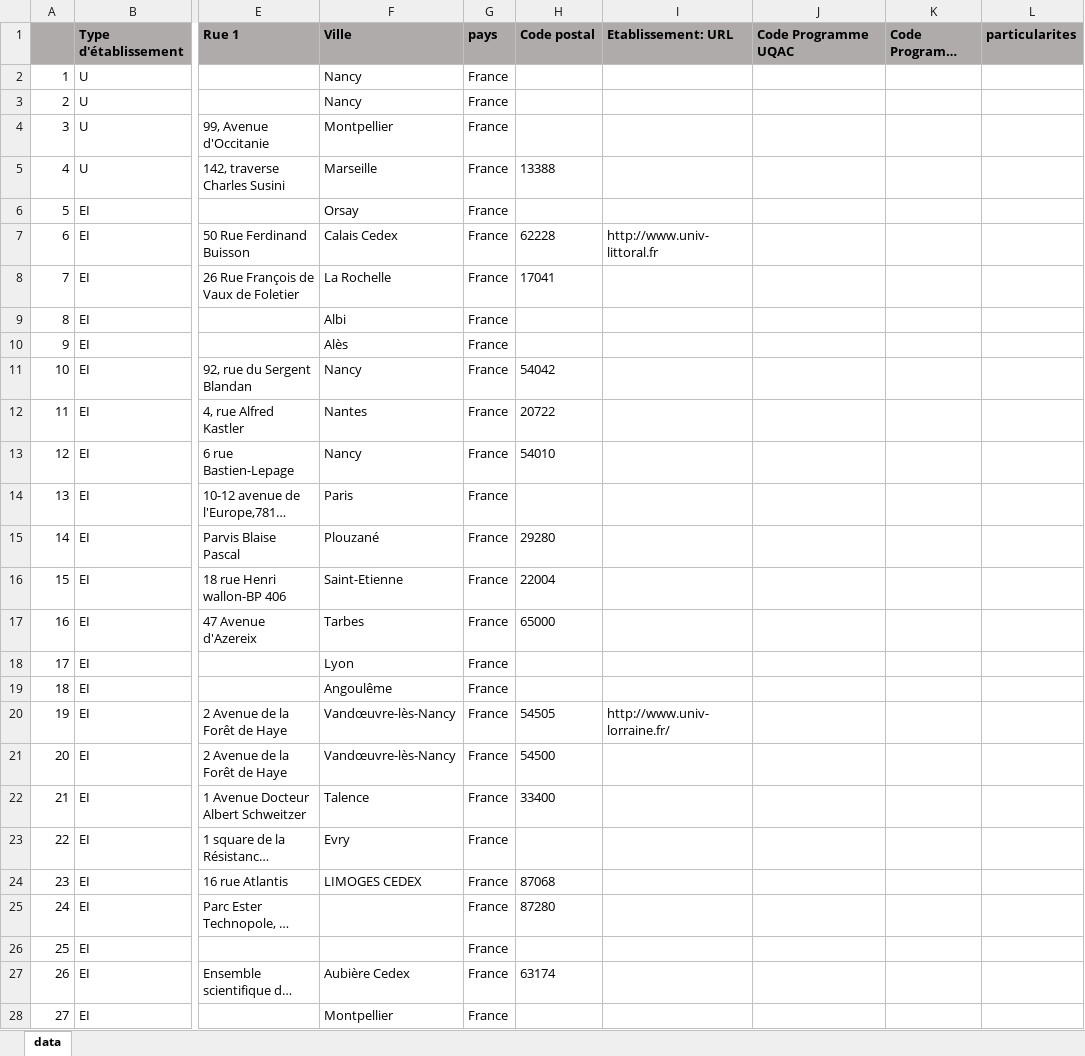
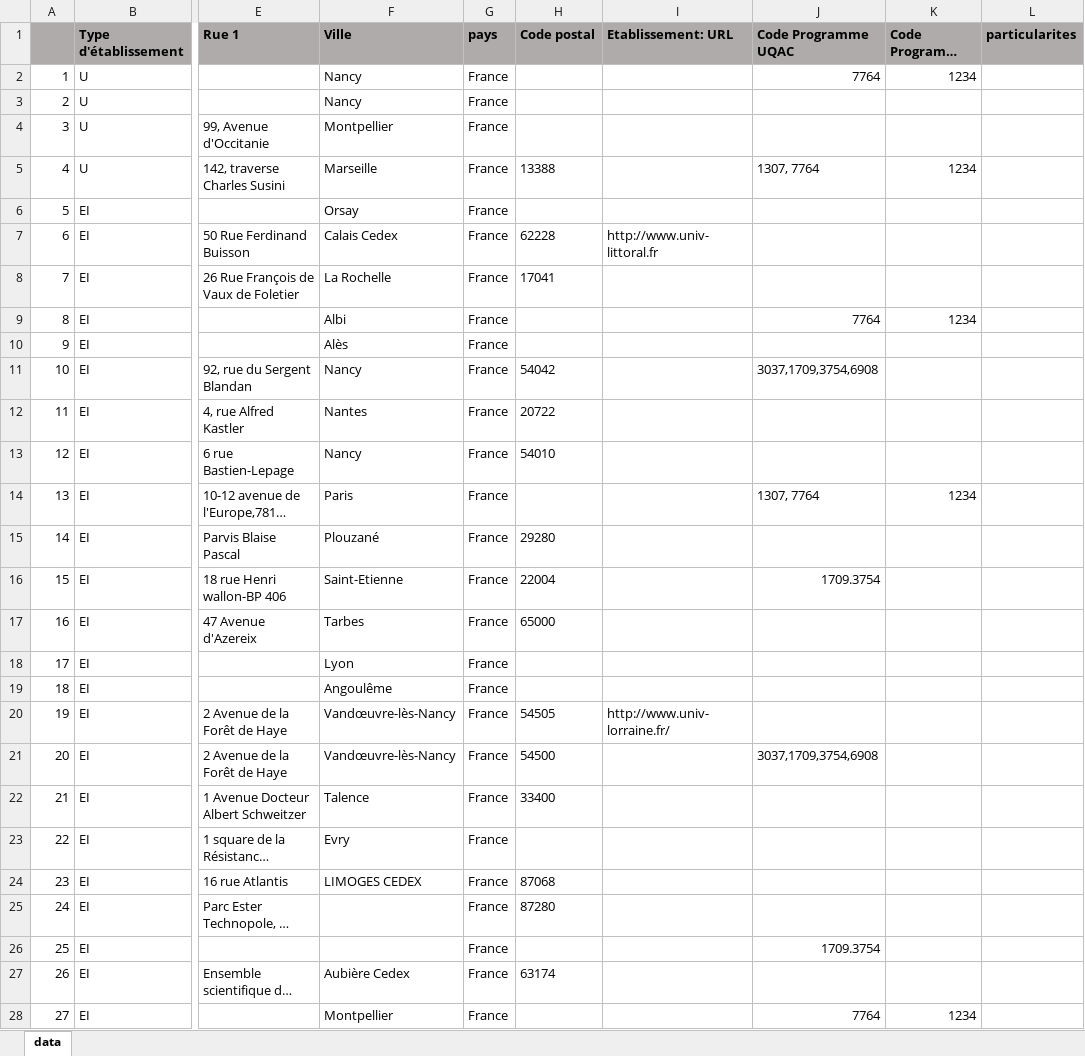
Before and after one commit to gbastien1/carte-interactive, an Excel workbook: international/carte_interactive/static/carte_interactive/data/data.xlsx, sheet data, drawn as a sheet; only a part is shown, gaps mark what is left out; long unchanged cells end in …; values as stored, in another font and other column widths than the file's, no borders; the diff covers the shown part only; the diff names each change by its address in the sheet, - before the commit and + after, or states it on an @@ line.

Commit message:
added programmes_uqac and programmes_partenaires to markers, and display both if needed in infowindow

```diff
--- a/international/carte_interactive/static/carte_interactive/data/data.xlsx (sheet data)
+++ b/international/carte_interactive/static/carte_interactive/data/data.xlsx (sheet data)
-J2 (Code Programme UQAC): (empty)
+J2 (Code Programme UQAC): 7764
-K2 (Code Programme partenaire): (empty)
+K2 (Code Programme partenaire): 1234
-J5 (Code Programme UQAC): (empty)
+J5 (Code Programme UQAC): 1307, 7764
-K5 (Code Programme partenaire): (empty)
+K5 (Code Programme partenaire): 1234
-J9 (Code Programme UQAC): (empty)
+J9 (Code Programme UQAC): 7764
-K9 (Code Programme partenaire): (empty)
+K9 (Code Programme partenaire): 1234
-J11 (Code Programme UQAC): (empty)
+J11 (Code Programme UQAC): 3037,1709,3754,6908
-J14 (Code Programme UQAC): (empty)
+J14 (Code Programme UQAC): 1307, 7764
-K14 (Code Programme partenaire): (empty)
+K14 (Code Programme partenaire): 1234
-J16 (Code Programme UQAC): (empty)
+J16 (Code Programme UQAC): 1709.3754
-J21 (Code Programme UQAC): (empty)
+J21 (Code Programme UQAC): 3037,1709,3754,6908
-J26 (Code Programme UQAC): (empty)
+J26 (Code Programme UQAC): 1709.3754
-J28 (Code Programme UQAC): (empty)
+J28 (Code Programme UQAC): 7764
-K28 (Code Programme partenaire): (empty)
+K28 (Code Programme partenaire): 1234
```
Also changed, not shown: 79 edited cells elsewhere in this sheet, 4 other files.
